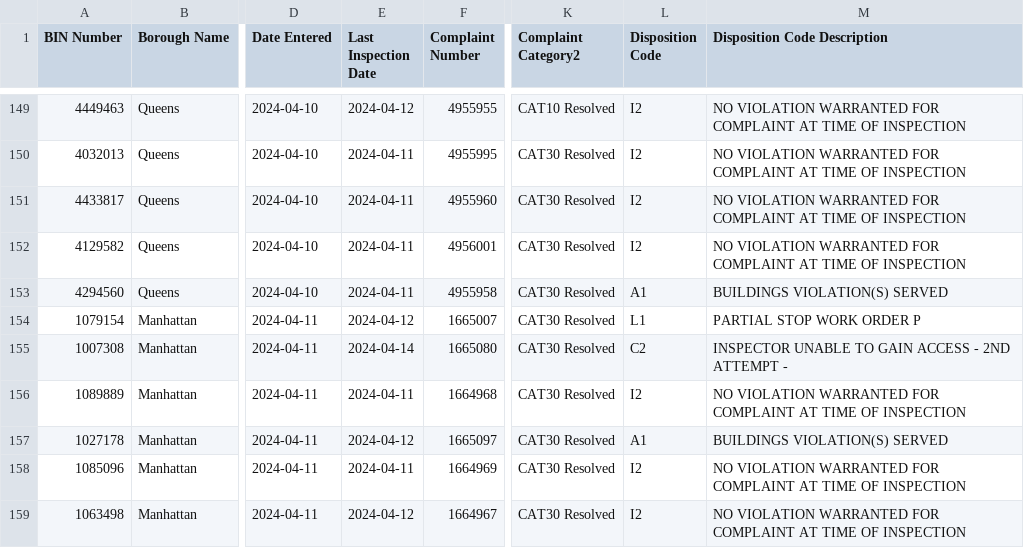
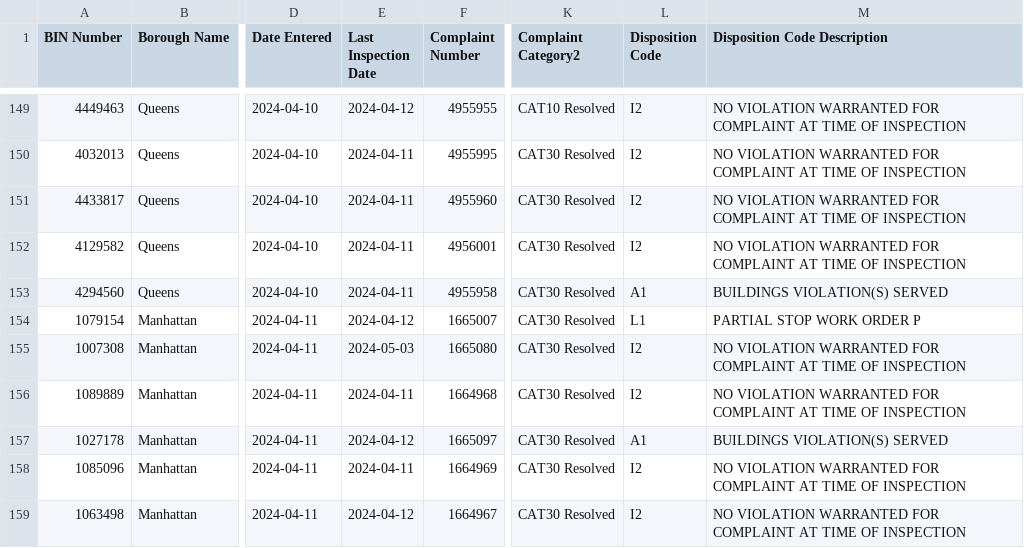
Before and after one commit to NYCDOB/EarthquakeComplaints, a CSV file: data/EarthquakeComplaints.csv, drawn as a sheet; only a part is shown, gaps mark what is left out; the diff covers the shown part only; the diff names each change by its address in the sheet, - before the commit and + after, or states it on an @@ line.

```diff
--- a/data/EarthquakeComplaints.csv
+++ b/data/EarthquakeComplaints.csv
-E155 (Last Inspection Date): 2024-04-14
+E155 (Last Inspection Date): 2024-05-03
-L155 (Disposition Code): C2
+L155 (Disposition Code): I2
-M155 (Disposition Code Description): INSPECTOR UNABLE TO GAIN ACCESS - 2ND ATTEMPT -
+M155 (Disposition Code Description): NO VIOLATION WARRANTED FOR COMPLAINT AT TIME OF INSPECTION
```
Also changed, not shown: 7 added rows and 30 edited cells elsewhere in this file.
